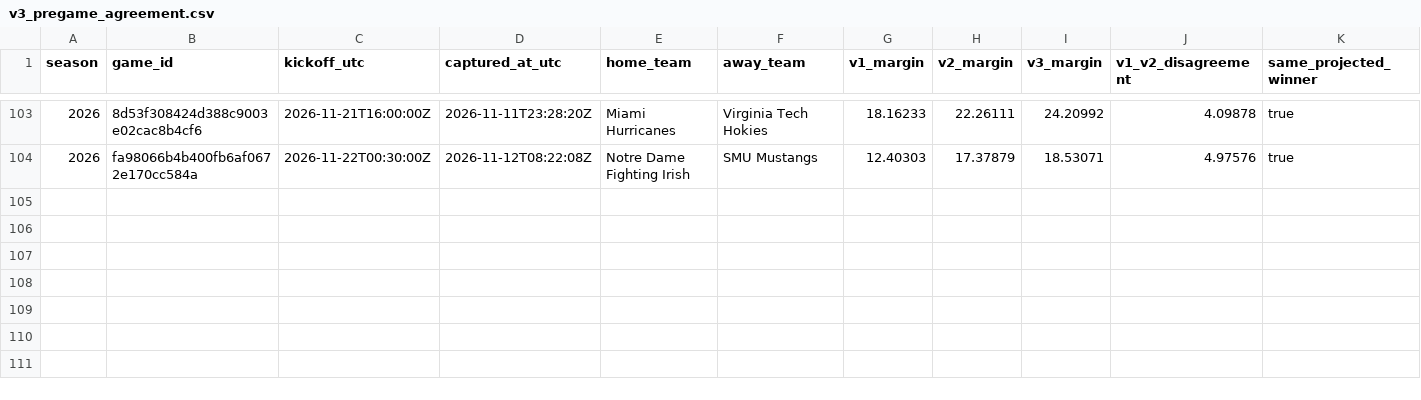
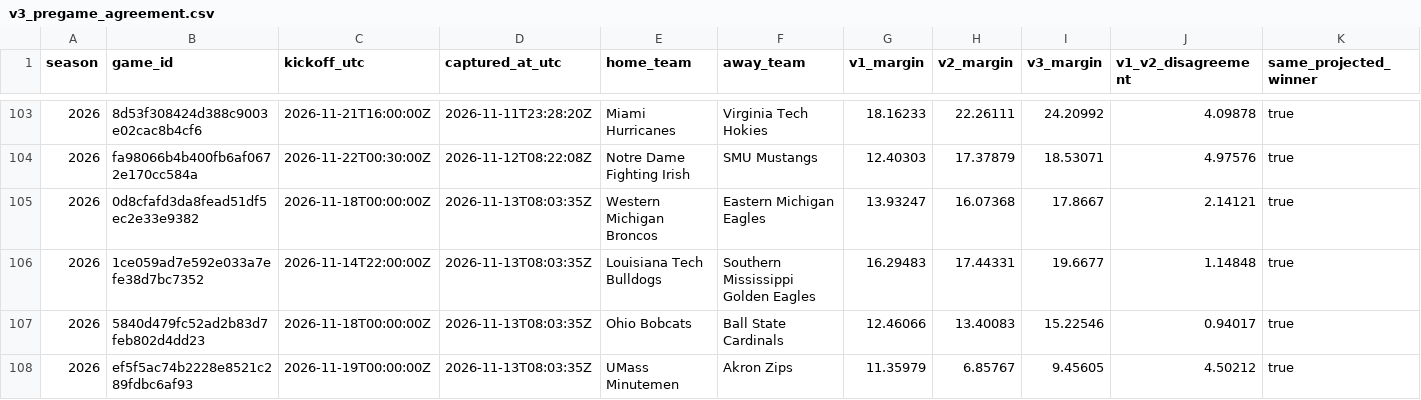
Before and after one commit to JarzCFB/codi-cfb-dashboard, a CSV file: prospective/v3_pregame_agreement.csv, drawn as a sheet; only a part is shown, gaps mark what is left out; rows hold the shown columns only; the diff names each change by its address in the sheet, - before the commit and + after, or states it on an @@ line.

```diff
--- a/prospective/v3_pregame_agreement.csv
+++ b/prospective/v3_pregame_agreement.csv
+row 105: 2026 | 0d8cfafd3da8fead51df5ec2e33e9382 | 2026-11-18T00:00:00Z | 2026-11-13T08:03:35Z | Western Michigan Broncos | Eastern Michigan Eagles | 13.93247 | 16.07368 | 17.8667 | 2.14121 | true
+row 106: 2026 | 1ce059ad7e592e033a7efe38d7bc7352 | 2026-11-14T22:00:00Z | 2026-11-13T08:03:35Z | Louisiana Tech Bulldogs | Southern Mississippi Golden Eagles | 16.29483 | 17.44331 | 19.6677 | 1.14848 | true
+row 107: 2026 | 5840d479fc52ad2b83d7feb802d4dd23 | 2026-11-18T00:00:00Z | 2026-11-13T08:03:35Z | Ohio Bobcats | Ball State Cardinals | 12.46066 | 13.40083 | 15.22546 | 0.94017 | true
+row 108: 2026 | ef5f5ac74b2228e8521c289fdbc6af93 | 2026-11-19T00:00:00Z | 2026-11-13T08:03:35Z | UMass Minutemen | Akron Zips | 11.35979 | 6.85767 | 9.45605 | 4.50212 | true
```
Also changed, not shown: prospective/selections.csv, reports/v3_line_movements.csv, 5 other files.
